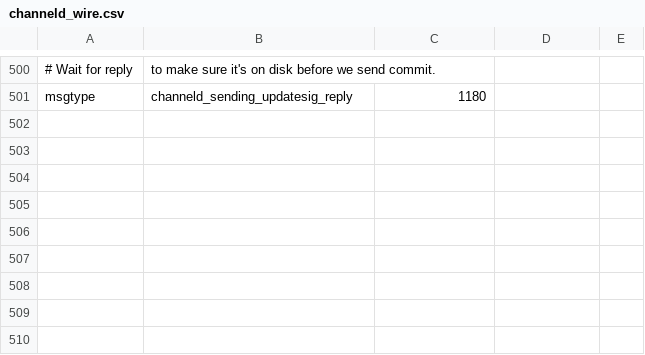
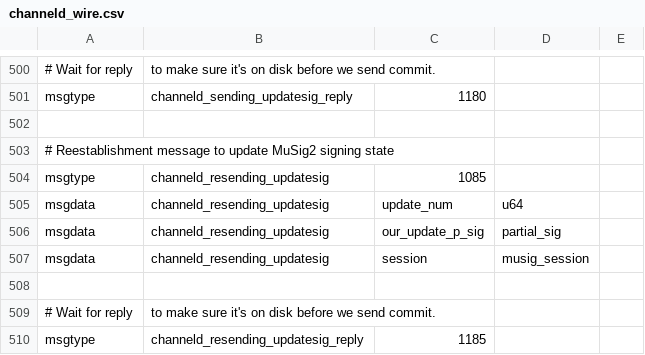
Before and after one commit to instagibbs/lightning, a CSV file: channeld/channeld_wire.csv, drawn as a sheet; only a part is shown, gaps mark what is left out; the diff names each change by its address in the sheet, - before the commit and + after, or states it on an @@ line.

```diff
--- a/channeld/channeld_wire.csv
+++ b/channeld/channeld_wire.csv
+row 502: (empty)
+row 503: # Reestablishment message to update MuSig2 signing state
+row 504: msgtype | channeld_resending_updatesig | 1085
+row 505: msgdata | channeld_resending_updatesig | update_num | u64
+row 506: msgdata | channeld_resending_updatesig | our_update_p_sig | partial_sig
+row 507: msgdata | channeld_resending_updatesig | session | musig_session
+row 508: (empty)
+row 509: # Wait for reply | to make sure it's on disk before we send commit.
+row 510: msgtype | channeld_resending_updatesig_reply | 1185
```
Also changed, not shown: hsmd/hsmd_wire.csv, 8 other files.
